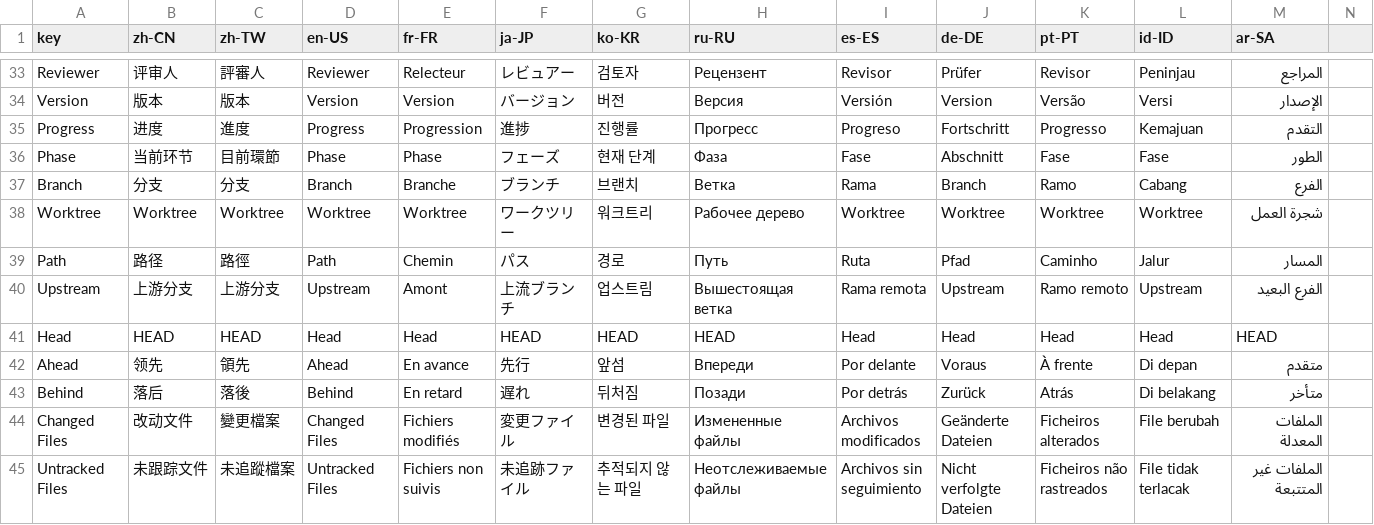
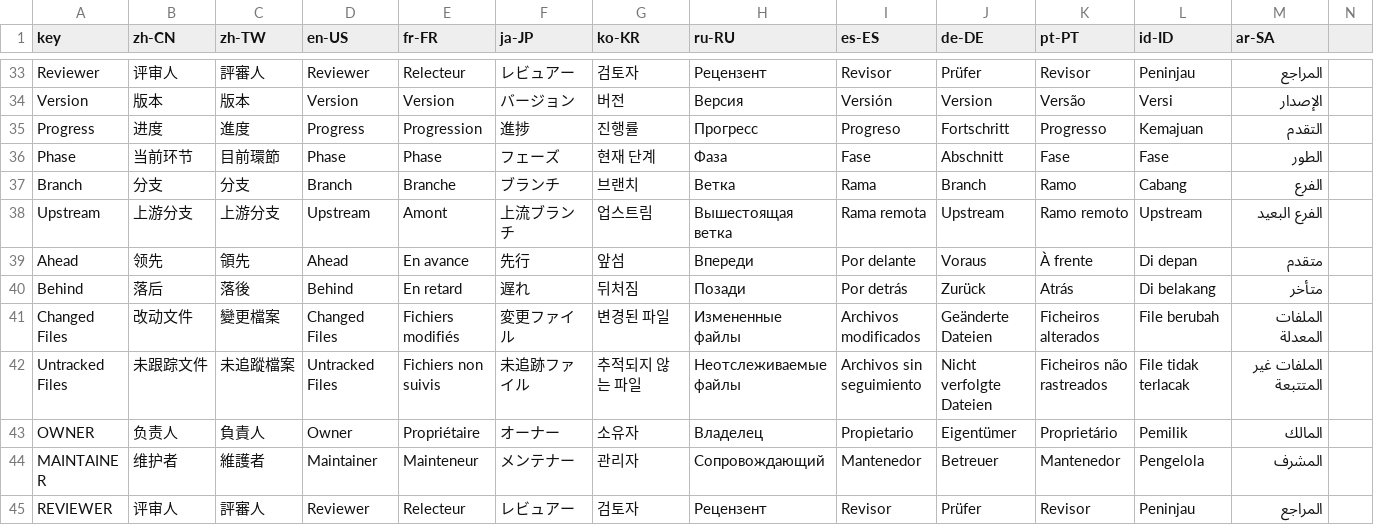
Before and after one commit to erupts/erupt, a CSV file: erupt-ai/erupt-ai-dev/src/main/resources/i18n/erupt-ai-dev.i18n.csv, drawn as a sheet; only a part is shown, gaps mark what is left out; the shorter side is filled out with more unchanged rows; removed rows and columns are numbered as before the commit, all else as after; rows hold the shown columns only; the diff covers the shown part only; the diff names each change by its address in the sheet, - before the commit and + after, or states it on an @@ line.

```diff
--- a/erupt-ai/erupt-ai-dev/src/main/resources/i18n/erupt-ai-dev.i18n.csv
+++ b/erupt-ai/erupt-ai-dev/src/main/resources/i18n/erupt-ai-dev.i18n.csv
-row 38: Worktree | Worktree | Worktree | Worktree | Worktree | ワークツリー | 워크트리 | Рабочее дерево | Worktree | Worktree | Worktree | Worktree | شجرة العمل
-row 39: Path | 路径 | 路徑 | Path | Chemin | パス | 경로 | Путь | Ruta | Pfad | Caminho | Jalur | المسار
-row 41: Head | HEAD | HEAD | Head | Head | HEAD | HEAD | HEAD | Head | Head | Head | Head | HEAD
```
Also changed, not shown: 6 added rows and 3 removed rows elsewhere in this file, 35 other files.
